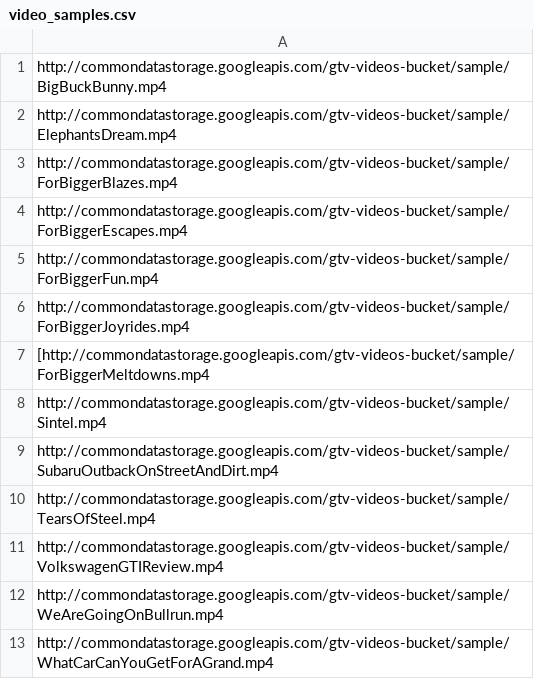
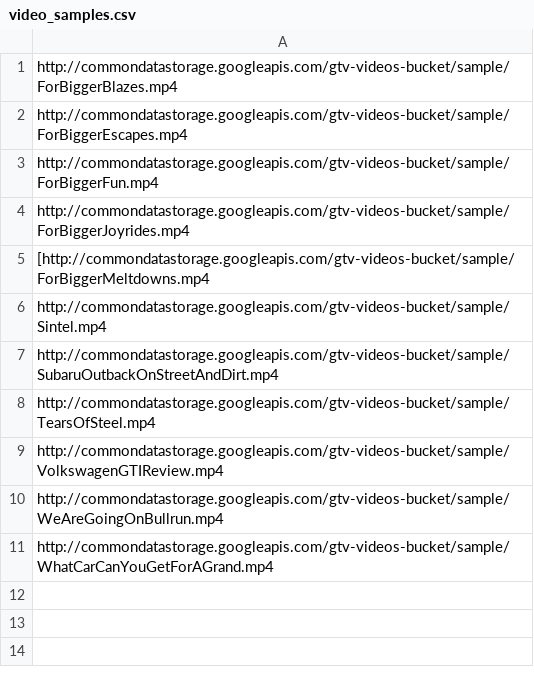
Before and after one commit to The-Clayman/Broadcaster, a CSV file: video_samples/video_samples.csv, drawn as a sheet.

```diff
--- a/video_samples/video_samples.csv
+++ b/video_samples/video_samples.csv
@@ -1,3 +1 @@
-http://commondatastorage.googleapis.com/gtv-videos-bucket/sample/BigBuckBunny.mp4
-http://commondatastorage.googleapis.com/gtv-videos-bucket/sample/ElephantsDream.mp4
 http://commondatastorage.googleapis.com/gtv-videos-bucket/sample/ForBiggerBlazes.mp4
```
Also changed, not shown: 2 other files.
